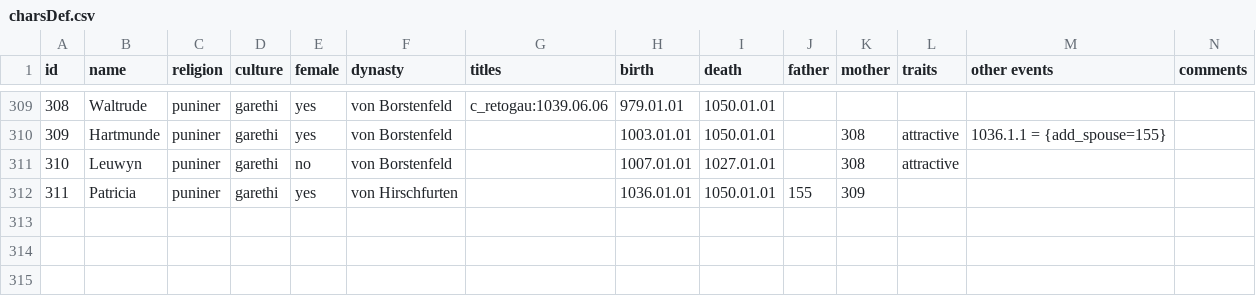
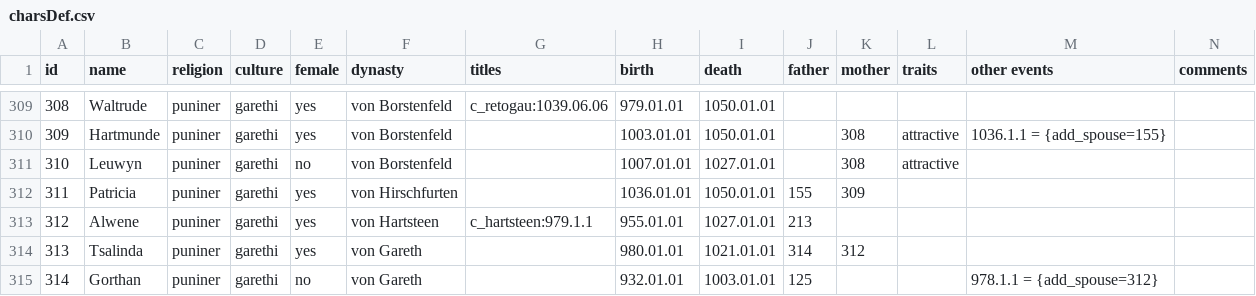
Before and after one commit to raykyn/DSA, a CSV file: history/characters/charsDef.csv, drawn as a sheet; only a part is shown, gaps mark what is left out; rows hold the shown columns only; the diff names each change by its address in the sheet, - before the commit and + after, or states it on an @@ line.

Commit message:
Hartsteen

```diff
--- a/history/characters/charsDef.csv
+++ b/history/characters/charsDef.csv
+row 313: 312 | Alwene | puniner | garethi | yes | von Hartsteen | c_hartsteen:979.1.1 | 955.01.01 | 1027.01.01 | 213
+row 314: 313 | Tsalinda | puniner | garethi | yes | von Gareth |  | 980.01.01 | 1021.01.01 | 314 | 312
+row 315: 314 | Gorthan | puniner | garethi | no | von Gareth |  | 932.01.01 | 1003.01.01 | 125 |  |  | 978.1.1 = {add_spouse=312}
```
Also changed, not shown: 2 other files.
